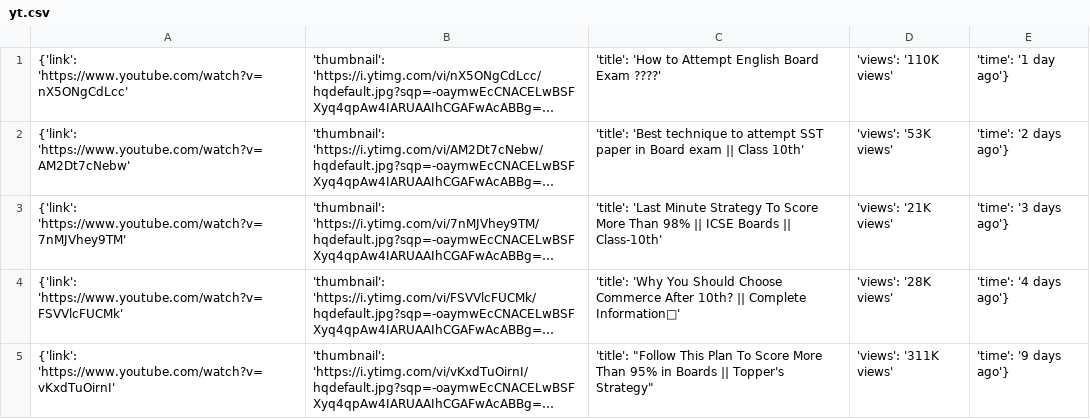
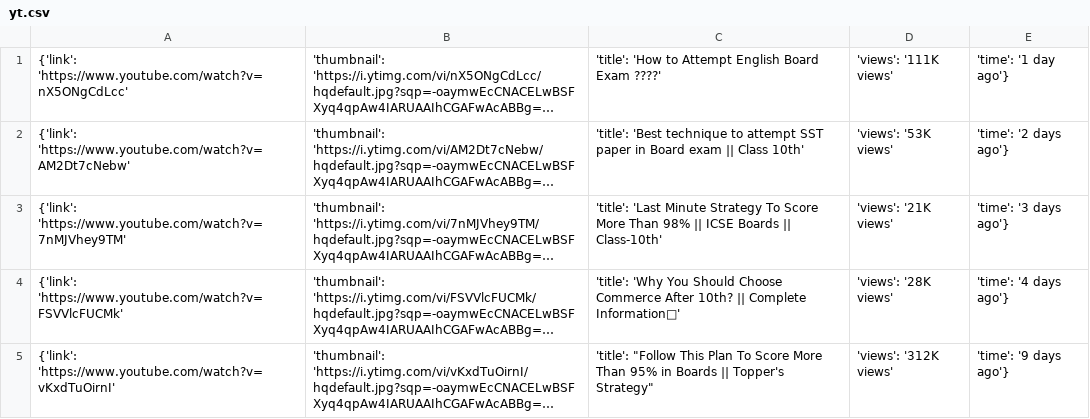
Before and after one commit to adityaazad79/Youtube_Channel_Scraping_with_AWS_Deployment, a CSV file: yt.csv, drawn as a sheet; long unchanged cells end in …; the diff names each change by its address in the sheet, - before the commit and + after, or states it on an @@ line.

```diff
--- a/yt.csv
+++ b/yt.csv
-D1: 'views': '110K views'
+D1: 'views': '111K views'
-D5: 'views': '311K views'
+D5: 'views': '312K views'
```
Also changed, not shown: 2 other files.
